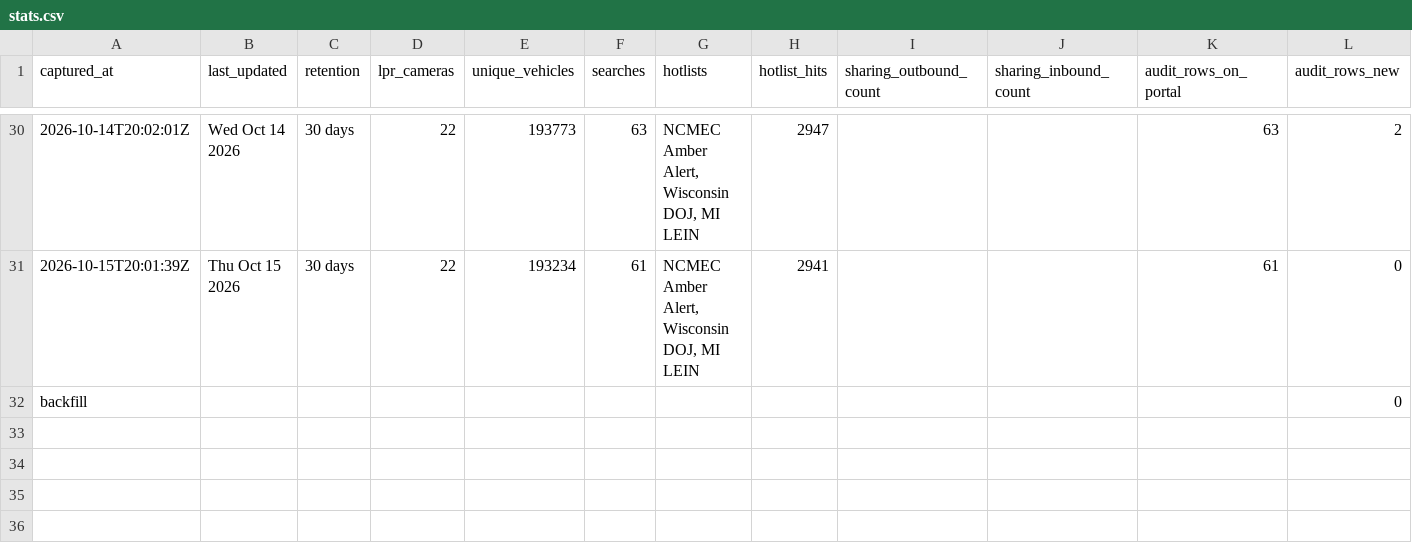
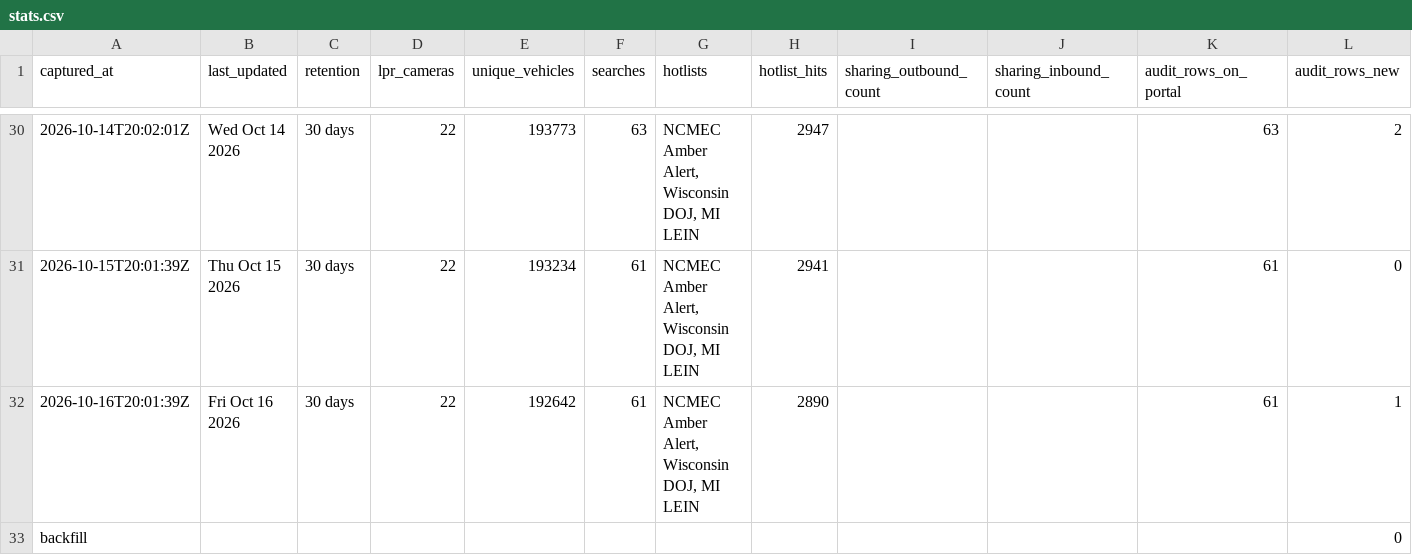
Before and after one commit to Cantica-Systems/mi-flock-transparency, a CSV file: muskegon/data/muskegon-city-pd/stats.csv, drawn as a sheet; only a part is shown, gaps mark what is left out.

Commit message:
Update at 2026-10-16T20:03Z (muskegon-city-pd +1)

```diff
--- a/muskegon/data/muskegon-city-pd/stats.csv
+++ b/muskegon/data/muskegon-city-pd/stats.csv
@@ -31,2 +31,3 @@ captured_at,last_updated,retention,lpr_cameras,unique_vehicles,searches,hotlists
 2026-10-15T20:01:39Z,Thu Oct 15 2026,30 days,22,193234,61,"NCMEC Amber Alert, Wisconsin DOJ, MI LEIN",2941,,,61,0
+2026-10-16T20:01:39Z,Fri Oct 16 2026,30 days,22,192642,61,"NCMEC Amber Alert, Wisconsin DOJ, MI LEIN",2890,,,61,1
 backfill,,,,,,,,,,,0
```
Also changed, not shown: muskegon/data/muskegon-city-pd/2026-10.csv, muskegon/raw/muskegon-city-pd/audit.csv, 2 other files.
